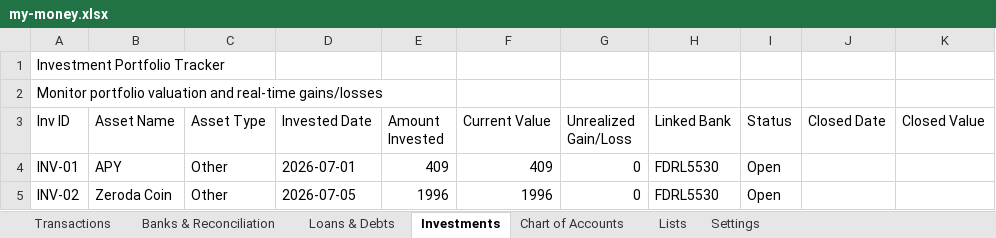
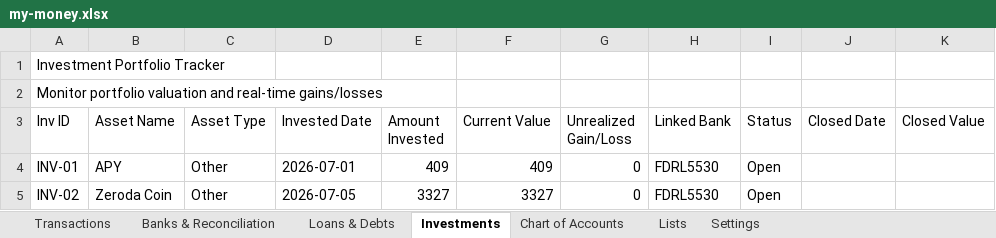
Before and after one commit to SanjoPoly/MyLedger, an Excel workbook: my-money.xlsx, sheet Investments, drawn as a sheet; only a part is shown; values as stored, in another font and other column widths than the file's, no borders; the diff names each change by its address in the sheet, - before the commit and + after, or states it on an @@ line.

```diff
--- a/my-money.xlsx (sheet Investments)
+++ b/my-money.xlsx (sheet Investments)
-E5 (Amount Invested): 1996
+E5 (Amount Invested): 3327
-F5 (Current Value): 1996
+F5 (Current Value): 3327
```
Also changed, not shown: sheet Transactions, sheet Banks & Reconciliation.
